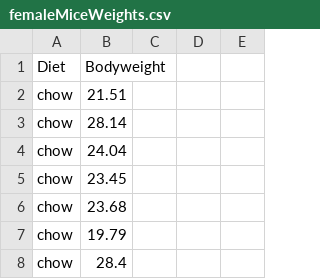
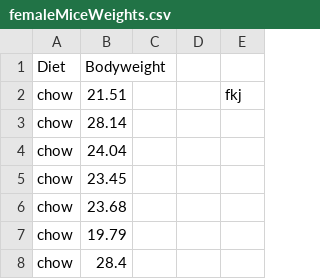
Before and after one commit to bilalahmad252/New_Repo, a CSV file: femaleMiceWeights.csv, drawn as a sheet; only a part is shown; the diff names each change by its address in the sheet, - before the commit and + after, or states it on an @@ line.

```diff
--- a/femaleMiceWeights.csv
+++ b/femaleMiceWeights.csv
-E2: (empty)
+E2: fkj
```
Also changed, not shown: 5 other files.
